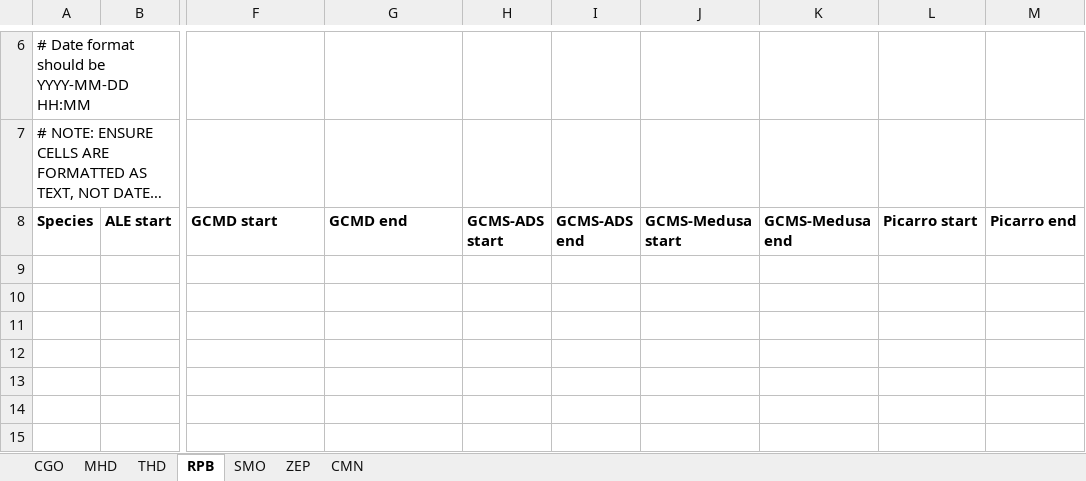
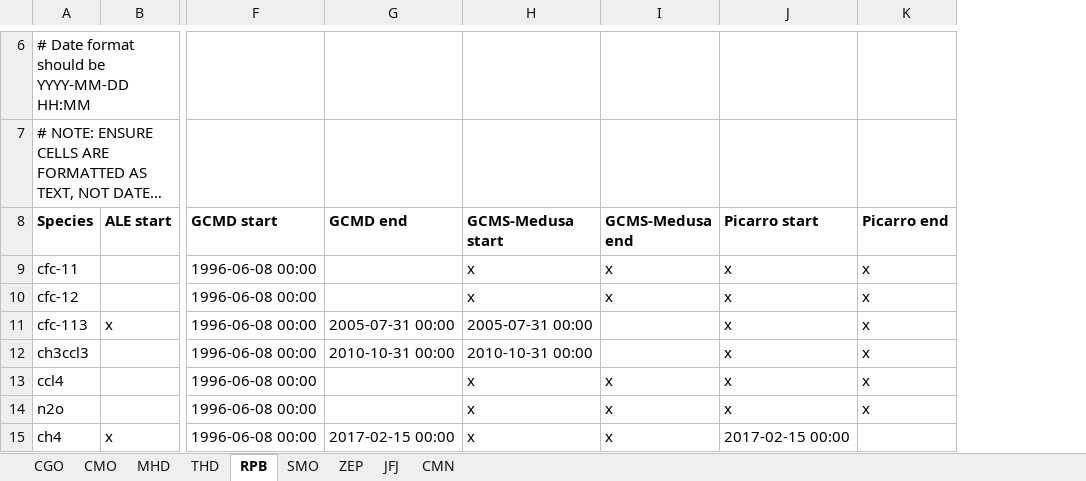
Before and after one commit to mrghg/agage-archive, an Excel workbook: data/data_selection/data_combination.xlsx, sheet RPB, drawn as a sheet; only a part is shown, gaps mark what is left out; long unchanged cells end in …; values as stored, in another font and other column widths than the file's, no borders; removed rows and columns are numbered as before the commit, all else as after; rows hold the shown columns only; the diff names each change by its address in the sheet, - before the commit and + after, or states it on an @@ line.

```diff
--- a/data/data_selection/data_combination.xlsx (sheet RPB)
+++ b/data/data_selection/data_combination.xlsx (sheet RPB)
+sheet tab: CMO
+sheet tab: JFJ
-column H (GCMS-ADS start), empty
-column I (GCMS-ADS end), empty
-column J (GCMS-Medusa start), empty
-column K (GCMS-Medusa end), empty
-column L (Picarro start), empty
-column M (Picarro end), empty
+column H (GCMS-Medusa start), empty
+column I (GCMS-Medusa end), empty
+column J (Picarro start), empty
+column K (Picarro end), empty
+row 9: cfc-11 |  | 1996-06-08 00:00 |  | x | x | x | x
+row 10: cfc-12 |  | 1996-06-08 00:00 |  | x | x | x | x
+row 11: cfc-113 | x | 1996-06-08 00:00 | 2005-07-31 00:00 | 2005-07-31 00:00 |  | x | x
+row 12: ch3ccl3 |  | 1996-06-08 00:00 | 2010-10-31 00:00 | 2010-10-31 00:00 |  | x | x
+row 13: ccl4 |  | 1996-06-08 00:00 |  | x | x | x | x
+row 14: n2o |  | 1996-06-08 00:00 |  | x | x | x | x
+row 15: ch4 | x | 1996-06-08 00:00 | 2017-02-15 00:00 | x | x | 2017-02-15 00:00
```
Also changed, not shown: sheet CGO, sheet MHD, sheet SMO, sheet CMN, sheet ZEP, sheet THD, data/data_selection/data_exclude.xlsx, data/data_selection/data_release_schedule.xlsx, 5 other files.
